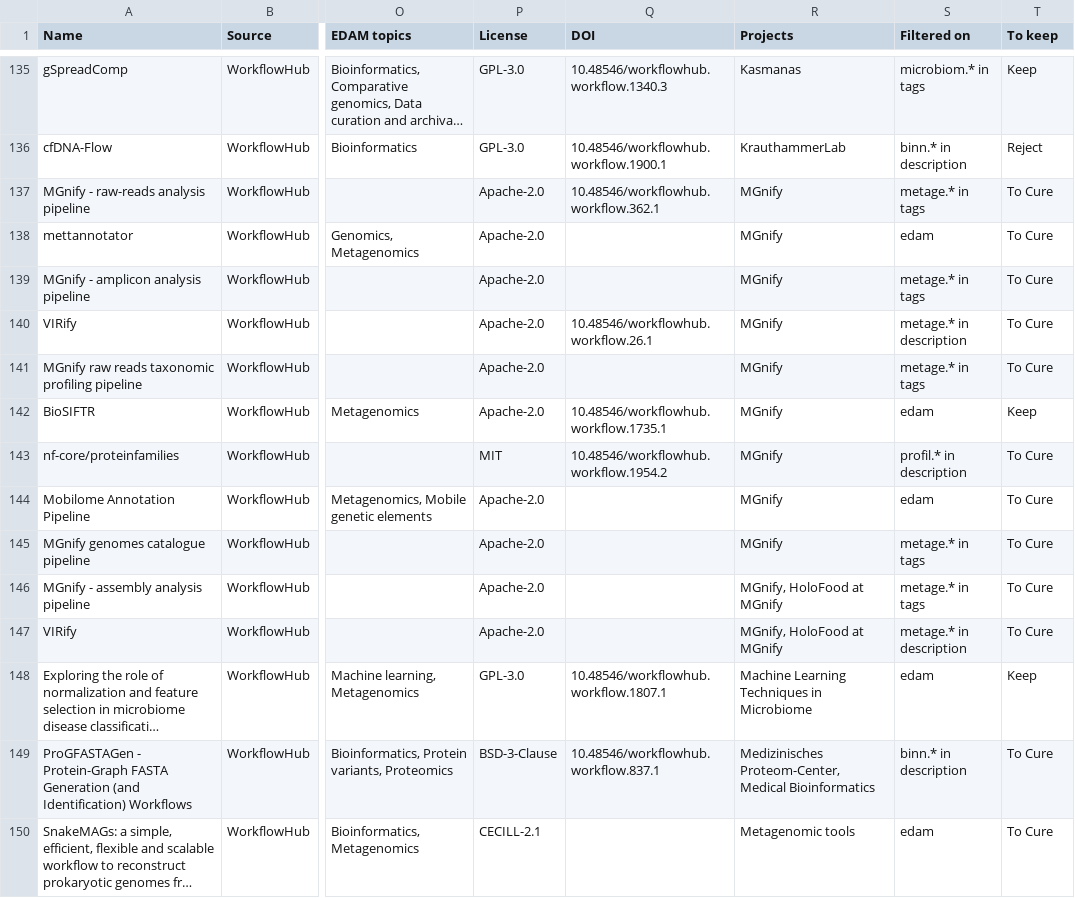
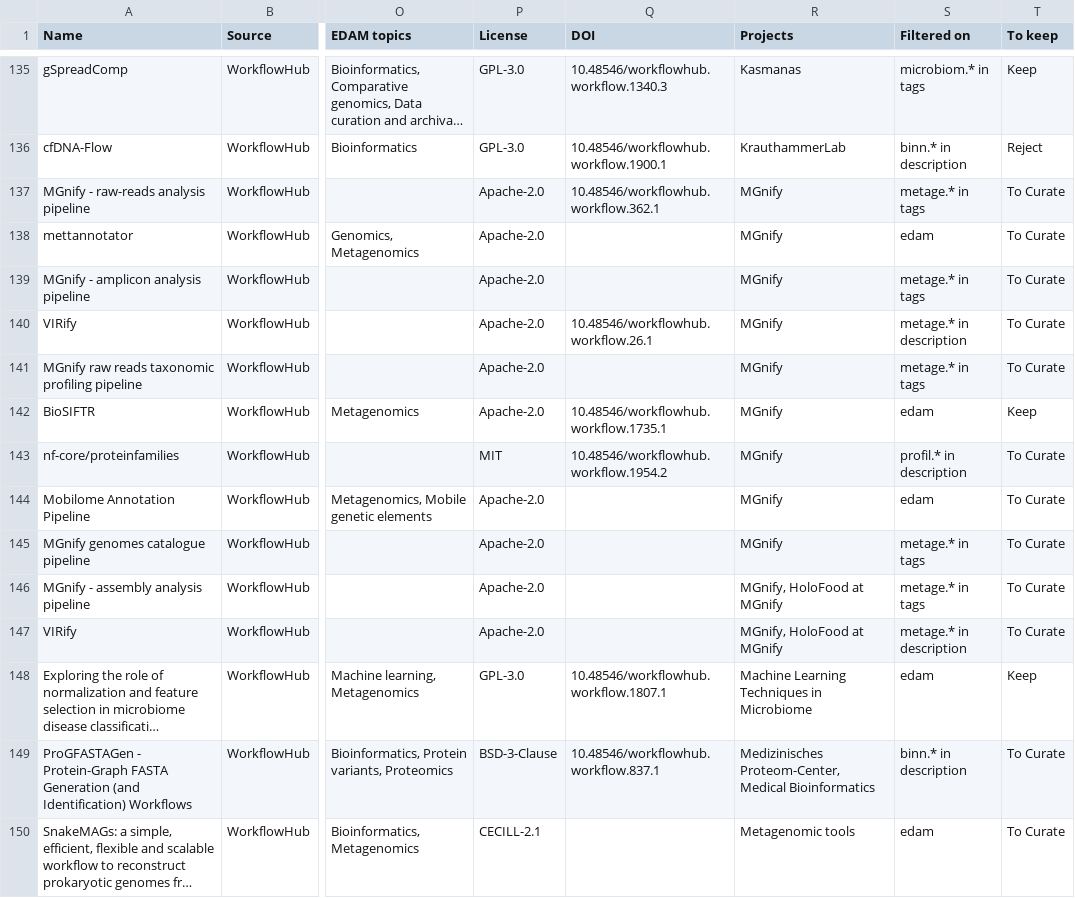
Before and after one commit to research-software-ecosystem/micoreca, a TSV file: content/workflowhub/workflows_filtered.tsv, drawn as a sheet; only a part is shown, gaps mark what is left out; long unchanged cells end in …; the diff covers the shown part only; the diff names each change by its address in the sheet, - before the commit and + after, or states it on an @@ line.

Commit message:
Fix typo

```diff
--- a/content/workflowhub/workflows_filtered.tsv
+++ b/content/workflowhub/workflows_filtered.tsv
-T137:T141 (To keep): To Cure
+T137:T141 (To keep): To Curate
-T143:T147 (To keep): To Cure
+T143:T147 (To keep): To Curate
-T149:T150 (To keep): To Cure
+T149:T150 (To keep): To Curate
```
Also changed, not shown: 142 edited cells elsewhere in this file, content/workflowhub/workflows_status.tsv, 2 other files.
